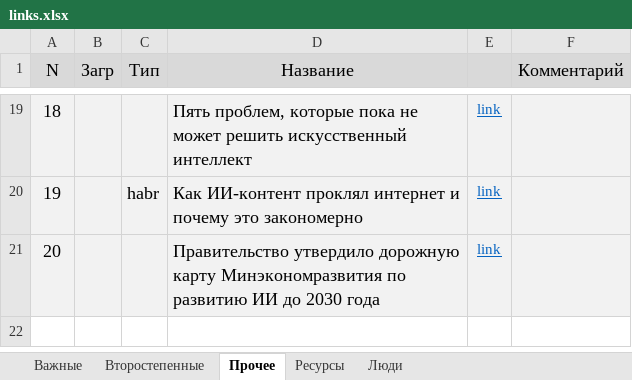
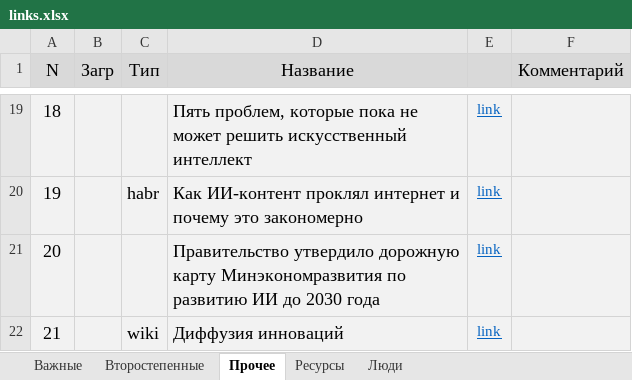
Before and after one commit to DmitriiKosenko/llm_presentation, an Excel workbook: links.xlsx, sheet Прочее, drawn as a sheet; only a part is shown, gaps mark what is left out; values as stored, in another font and other column widths than the file's, no borders; the diff names each change by its address in the sheet, - before the commit and + after, or states it on an @@ line.

```diff
--- a/links.xlsx (sheet Прочее)
+++ b/links.xlsx (sheet Прочее)
+row 22: 21 |  | wiki | Диффузия инноваций | link
```
Also changed, not shown: 1 other file.
